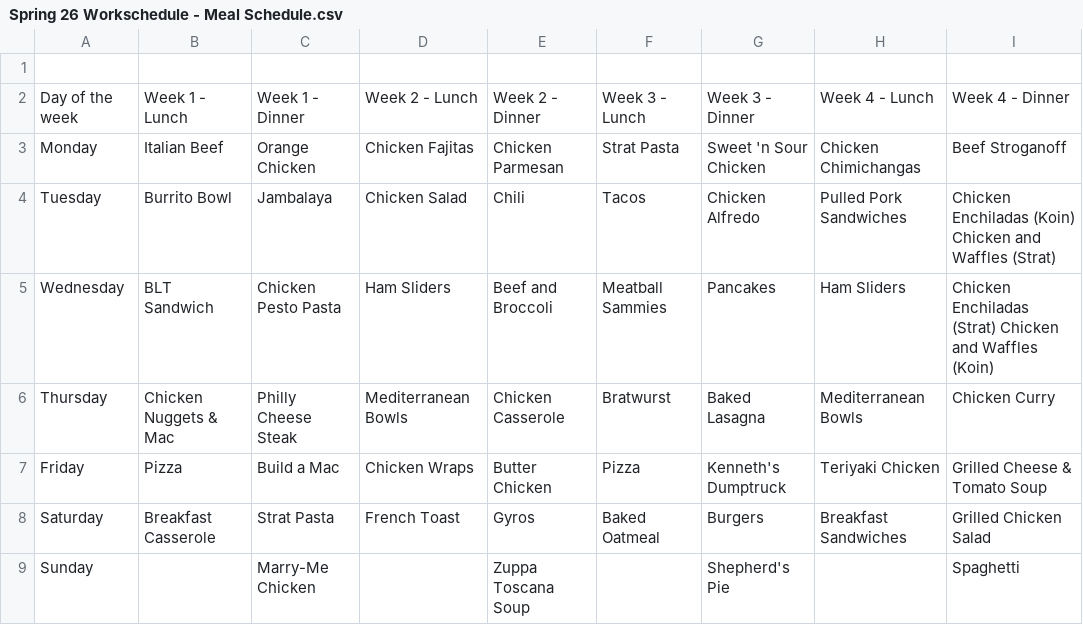
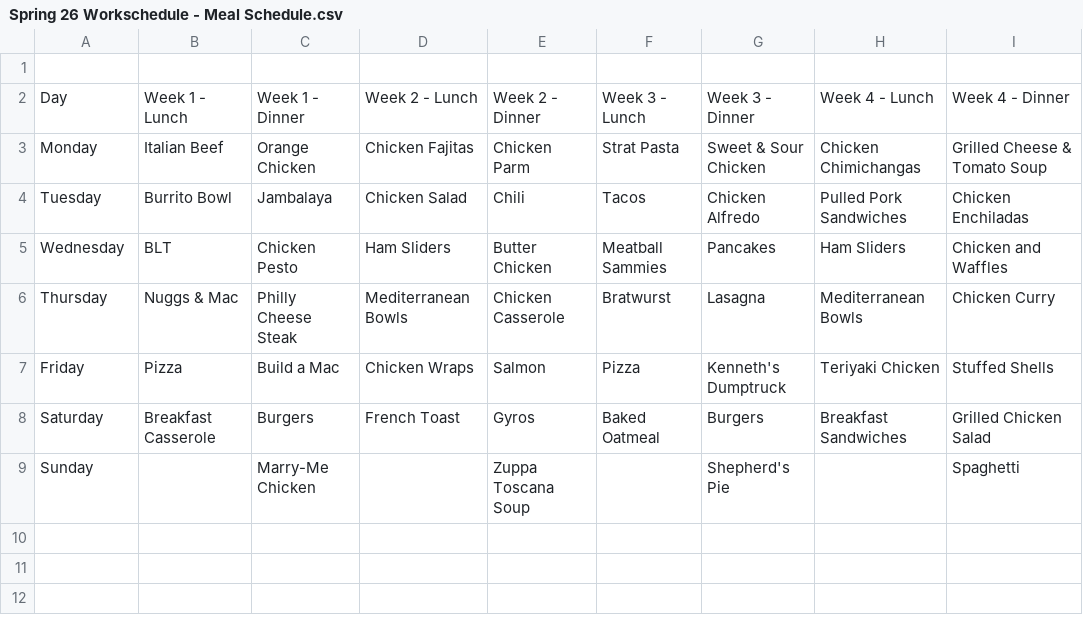
Before and after one commit to johnfabrycky/felipe, a CSV file: Spring 26 Workschedule - Meal Schedule.csv, drawn as a sheet.

Commit message:
up to date meal schedule

```diff
--- a/Spring 26 Workschedule - Meal Schedule.csv
+++ b/Spring 26 Workschedule - Meal Schedule.csv
@@ -1,9 +1,9 @@
 ,,,,,,,,
-Day of the week,Week 1 - Lunch,Week 1 - Dinner,Week 2 - Lunch,Week 2 - Dinner,Week 3 - Lunch,Week 3 - Dinner,Week 4 - Lunch,Week 4 - Dinner
-Monday,Italian Beef,Orange Chicken,Chicken Fajitas,Chicken Parmesan,Strat Pasta,Sweet 'n Sour Chicken,Chicken Chimichangas,Beef Stroganoff
-Tuesday,Burrito Bowl,Jambalaya,Chicken Salad,Chili,Tacos,Chicken Alfredo,Pulled Pork Sandwiches,Chicken Enchiladas (Koin) Chicken and Waffles (Strat)
-Wednesday,BLT Sandwich,Chicken Pesto Pasta,Ham Sliders,Beef and Broccoli,Meatball Sammies,Pancakes,Ham Sliders,Chicken Enchiladas (Strat) Chicken and Waffles (Koin)
-Thursday,Chicken Nuggets & Mac,Philly Cheese Steak,Mediterranean Bowls,Chicken Casserole,Bratwurst,Baked Lasagna,Mediterranean Bowls,Chicken Curry
-Friday,Pizza,Build a Mac,Chicken Wraps,Butter Chicken,Pizza,Kenneth's Dumptruck,Teriyaki Chicken,Grilled Cheese & Tomato Soup
-Saturday,Breakfast Casserole,Strat Pasta,French Toast,Gyros,Baked Oatmeal,Burgers,Breakfast Sandwiches,Grilled Chicken Salad
+Day,Week 1 - Lunch,Week 1 - Dinner,Week 2 - Lunch,Week 2 - Dinner,Week 3 - Lunch,Week 3 - Dinner,Week 4 - Lunch,Week 4 - Dinner
+Monday,Italian Beef,Orange Chicken,Chicken Fajitas,Chicken Parm,Strat Pasta,Sweet & Sour Chicken,Chicken Chimichangas,Grilled Cheese & Tomato Soup
+Tuesday,Burrito Bowl,Jambalaya,Chicken Salad,Chili,Tacos,Chicken Alfredo,Pulled Pork Sandwiches,Chicken Enchiladas
+Wednesday,BLT,Chicken Pesto,Ham Sliders,Butter Chicken,Meatball Sammies,Pancakes,Ham Sliders,Chicken and Waffles
+Thursday,Nuggs & Mac,Philly Cheese Steak,Mediterranean Bowls,Chicken Casserole,Bratwurst,Lasagna,Mediterranean Bowls,Chicken Curry
+Friday,Pizza,Build a Mac,Chicken Wraps,Salmon,Pizza,Kenneth's Dumptruck,Teriyaki Chicken,Stuffed Shells
+Saturday,Breakfast Casserole,Burgers,French Toast,Gyros,Baked Oatmeal,Burgers,Breakfast Sandwiches,Grilled Chicken Salad
 Sunday,,Marry-Me Chicken,,Zuppa Toscana Soup,,Shepherd's Pie,,Spaghetti
```
